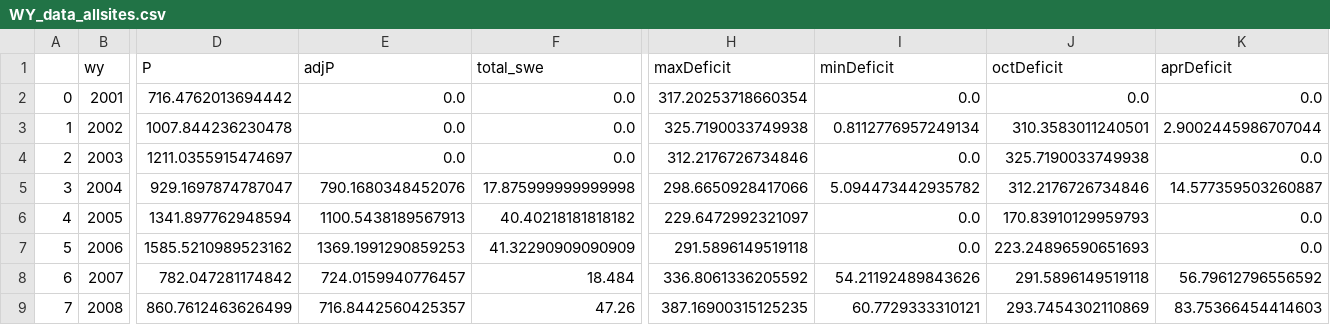
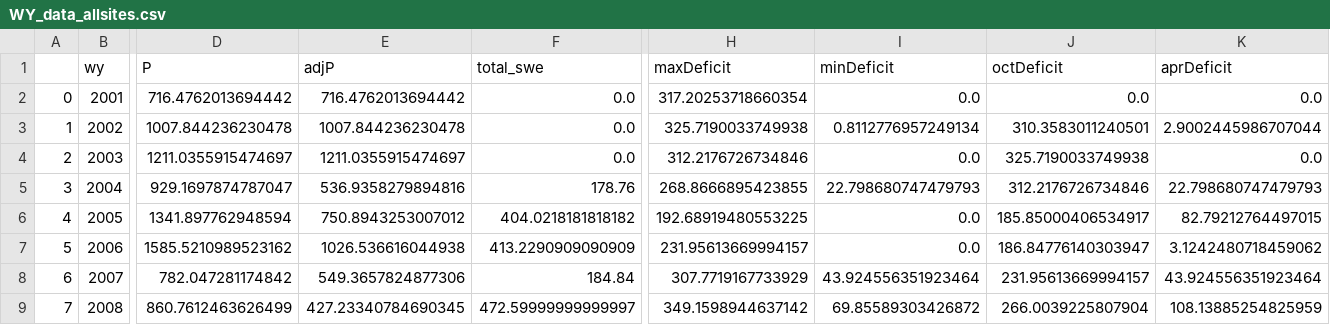
Before and after one commit to lapidesd/CA_missing_freshet, a CSV file: Data/WY_data_allsites.csv, drawn as a sheet; only a part is shown, gaps mark what is left out; the diff covers the shown part only; the diff names each change by its address in the sheet, - before the commit and + after, or states it on an @@ line.

Commit message:
Add files via upload

```diff
--- a/Data/WY_data_allsites.csv
+++ b/Data/WY_data_allsites.csv
-E2 (adjP): 0.0
+E2 (adjP): 716.4762013694442
-E3 (adjP): 0.0
+E3 (adjP): 1007.844236230478
-E4 (adjP): 0.0
+E4 (adjP): 1211.0355915474697
-E5 (adjP): 790.1680348452076
+E5 (adjP): 536.9358279894816
-F5 (total_swe): 17.875999999999998
+F5 (total_swe): 178.76
-H5 (maxDeficit): 298.6650928417066
+H5 (maxDeficit): 268.8666895423855
-I5 (minDeficit): 5.094473442935782
+I5 (minDeficit): 22.798680747479793
-K5 (aprDeficit): 14.577359503260887
+K5 (aprDeficit): 22.798680747479793
-E6 (adjP): 1100.5438189567913
+E6 (adjP): 750.8943253007012
-F6 (total_swe): 40.40218181818182
+F6 (total_swe): 404.0218181818182
-H6 (maxDeficit): 229.6472992321097
+H6 (maxDeficit): 192.68919480553225
-J6 (octDeficit): 170.83910129959793
+J6 (octDeficit): 185.85000406534917
-K6 (aprDeficit): 0.0
+K6 (aprDeficit): 82.79212764497015
-E7 (adjP): 1369.1991290859253
+E7 (adjP): 1026.536616044938
-F7 (total_swe): 41.32290909090909
+F7 (total_swe): 413.2290909090909
-H7 (maxDeficit): 291.5896149519118
+H7 (maxDeficit): 231.95613669994157
-J7 (octDeficit): 223.24896590651693
+J7 (octDeficit): 186.84776140303947
-K7 (aprDeficit): 0.0
+K7 (aprDeficit): 3.1242480718459062
-E8 (adjP): 724.0159940776457
+E8 (adjP): 549.3657824877306
-F8 (total_swe): 18.484
+F8 (total_swe): 184.84
-H8 (maxDeficit): 336.8061336205592
+H8 (maxDeficit): 307.7719167733929
-I8 (minDeficit): 54.21192489843626
+I8 (minDeficit): 43.924556351923464
-J8 (octDeficit): 291.5896149519118
+J8 (octDeficit): 231.95613669994157
-K8 (aprDeficit): 56.79612796556592
+K8 (aprDeficit): 43.924556351923464
-E9 (adjP): 716.8442560425357
+E9 (adjP): 427.23340784690345
-F9 (total_swe): 47.26
+F9 (total_swe): 472.59999999999997
-H9 (maxDeficit): 387.16900315125235
+H9 (maxDeficit): 349.1598944637142
-I9 (minDeficit): 60.7729333310121
+I9 (minDeficit): 69.85589303426872
-J9 (octDeficit): 293.7454302110869
+J9 (octDeficit): 266.0039225807904
-K9 (aprDeficit): 83.75366454414603
+K9 (aprDeficit): 108.13885254825959
```
Also changed, not shown: 78 edited cells elsewhere in this file.
